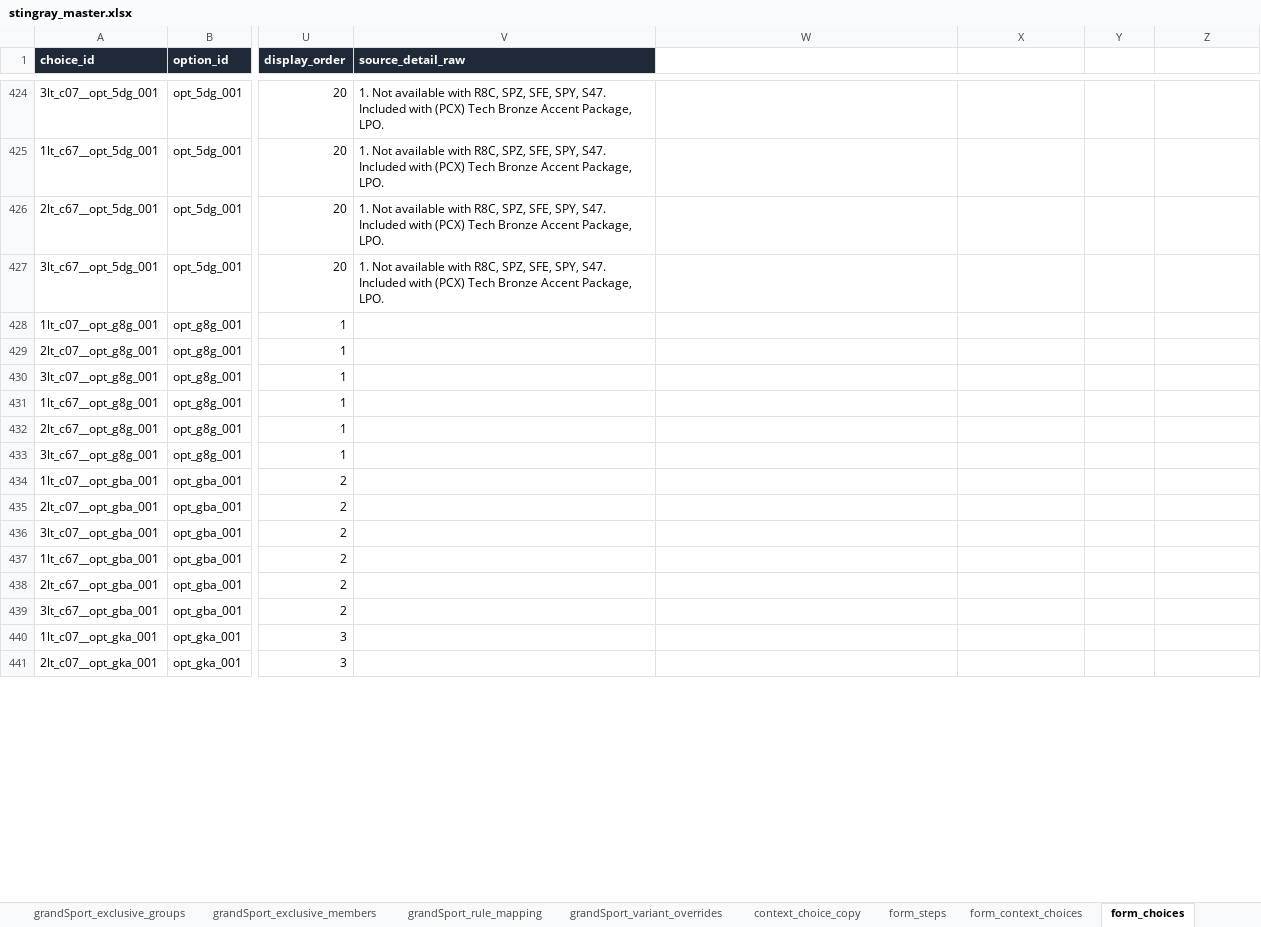
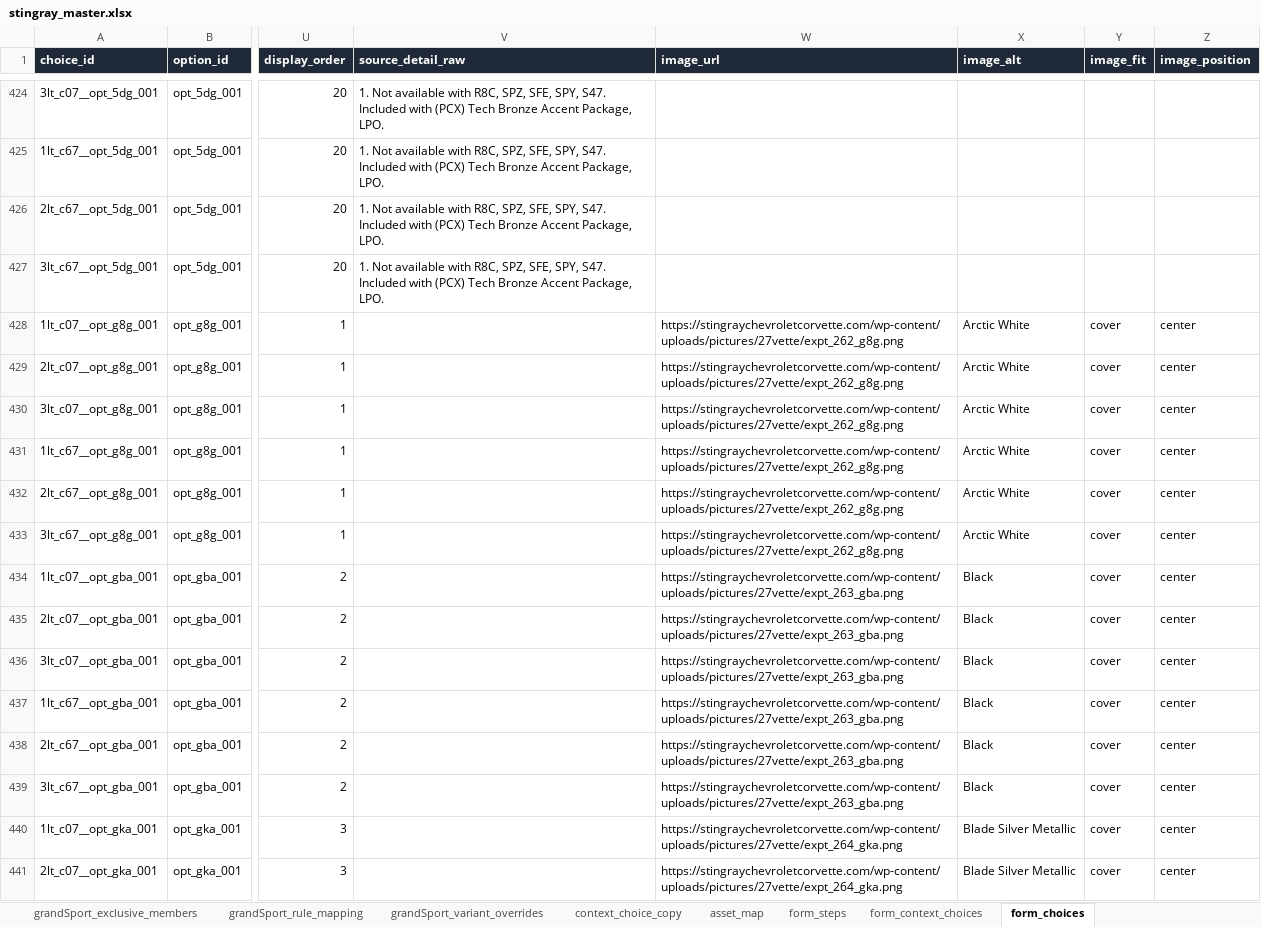
Before and after one commit to seanzmc/27vette, an Excel workbook: stingray_master.xlsx, sheet form_choices, drawn as a sheet; only a part is shown, gaps mark what is left out; values as stored, in another font and other column widths than the file's, no borders; the diff covers the shown part only; the diff names each change by its address in the sheet, - before the commit and + after, or states it on an @@ line.

Commit message:
feat(stingray): add paint color images Asset-map rows keep Stingray paint media workbook-owned and let the generator emit image fields generically for option cards.

```diff
--- a/stingray_master.xlsx (sheet form_choices)
+++ b/stingray_master.xlsx (sheet form_choices)
-W1: (empty)
+W1: image_url
-W1:Z1 fill: none
+W1:Z1 fill: #1F2937
-X1: (empty)
+X1: image_alt
-Y1: (empty)
+Y1: image_fit
-Z1: (empty)
+Z1: image_position
-W428:W433 (image_url): (empty)
+W428:W433 (image_url): https://stingraychevroletcorvette.com/wp-content/uploads/pictures/27vette/expt_262_g8g.png
-X428:X433 (image_alt): (empty)
+X428:X433 (image_alt): Arctic White
-Y428:Y441 (image_fit): (empty)
+Y428:Y441 (image_fit): cover
-Z428:Z441 (image_position): (empty)
+Z428:Z441 (image_position): center
-W434:W439 (image_url): (empty)
+W434:W439 (image_url): https://stingraychevroletcorvette.com/wp-content/uploads/pictures/27vette/expt_263_gba.png
-X434:X439 (image_alt): (empty)
+X434:X439 (image_alt): Black
-W440:W441 (image_url): (empty)
+W440:W441 (image_url): https://stingraychevroletcorvette.com/wp-content/uploads/pictures/27vette/expt_264_gka.png
-X440:X441 (image_alt): (empty)
+X440:X441 (image_alt): Blade Silver Metallic
```
Also changed, not shown: 184 edited cells elsewhere in this sheet, sheet asset_map, other sheet tabs, 5 other files.
